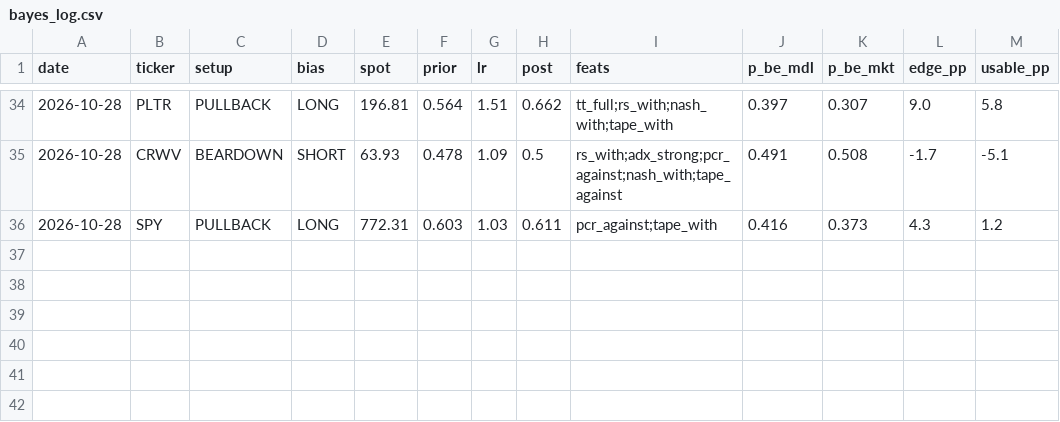
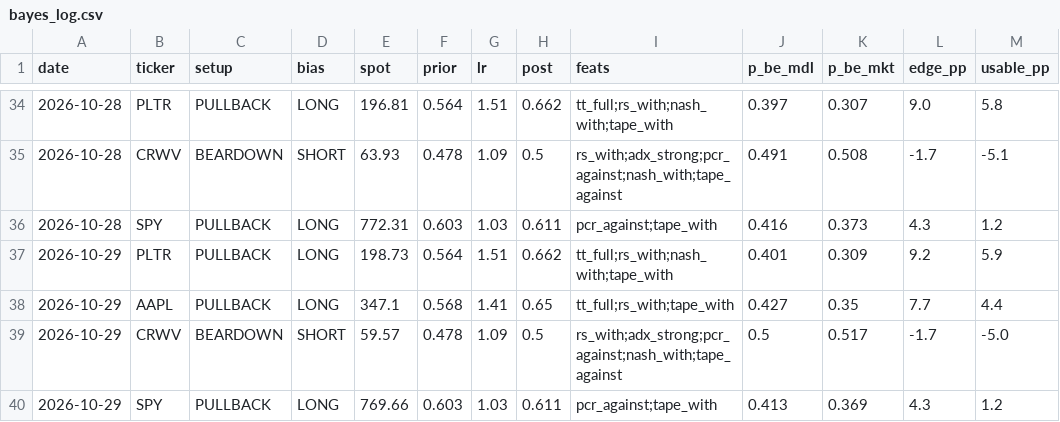
Before and after one commit to dincerorc-rgb/OptScan-1, a CSV file: state/bayes_log.csv, drawn as a sheet; only a part is shown, gaps mark what is left out.

```diff
--- a/state/bayes_log.csv
+++ b/state/bayes_log.csv
@@ -36 +36,5 @@ date,ticker,setup,bias,spot,prior,lr,post,feats,p_be_mdl,p_be_mkt,edge_pp,usable
 2026-10-28,SPY,PULLBACK,LONG,772.31,0.603,1.03,0.611,pcr_against;tape_with,0.416,0.373,4.3,1.2
+2026-10-29,PLTR,PULLBACK,LONG,198.73,0.564,1.51,0.662,tt_full;rs_with;nash_with;tape_with,0.401,0.309,9.2,5.9
+2026-10-29,AAPL,PULLBACK,LONG,347.1,0.568,1.41,0.65,tt_full;rs_with;tape_with,0.427,0.35,7.7,4.4
+2026-10-29,CRWV,BEARDOWN,SHORT,59.57,0.478,1.09,0.5,rs_with;adx_strong;pcr_against;nash_with;tape_against,0.5,0.517,-1.7,-5.0
+2026-10-29,SPY,PULLBACK,LONG,769.66,0.603,1.03,0.611,pcr_against;tape_with,0.413,0.369,4.3,1.2
```
Also changed, not shown: state/iv_history.csv.
